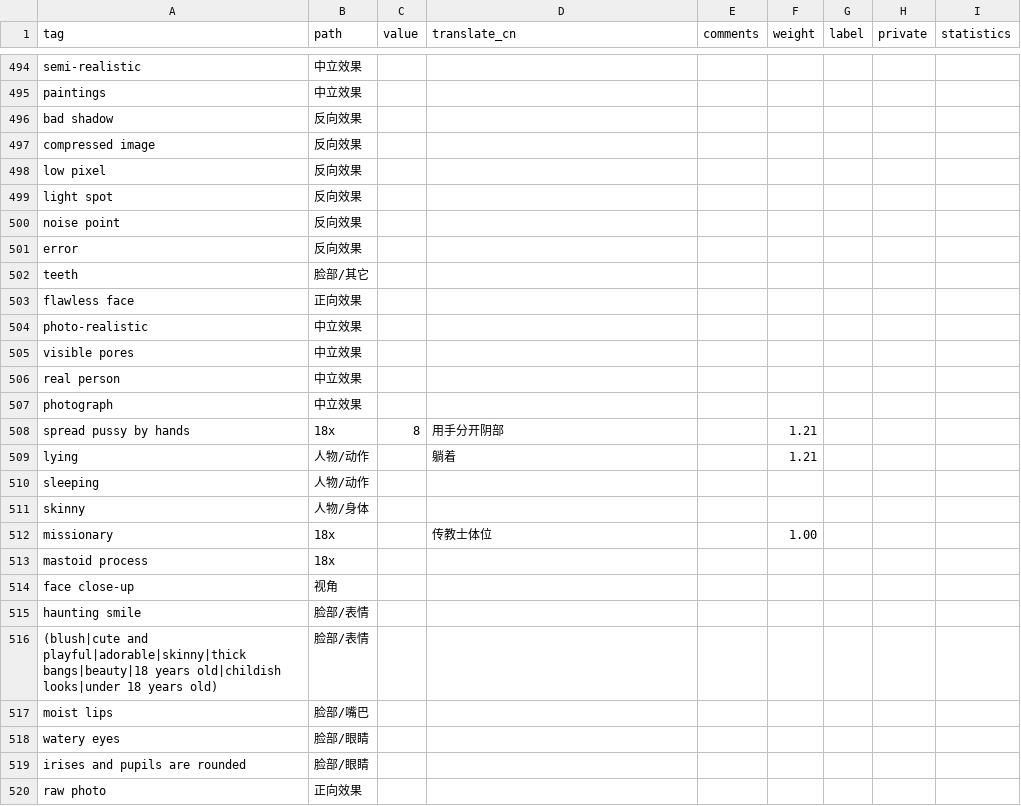
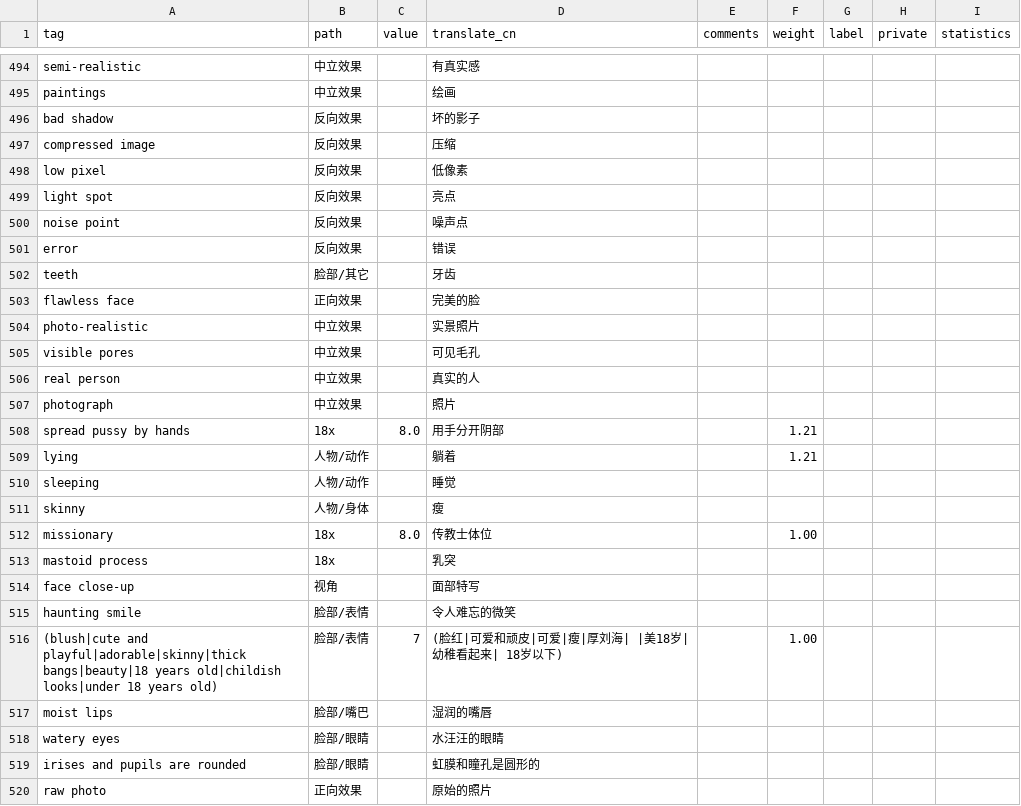
Before and after one commit to SleepySoft/StableDiffusionTagsManager, a CSV file: public.csv, drawn as a sheet; only a part is shown, gaps mark what is left out; the diff covers the shown part only; the diff names each change by its address in the sheet, - before the commit and + after, or states it on an @@ line.

```diff
--- a/public.csv
+++ b/public.csv
-D494 (translate_cn): (empty)
+D494 (translate_cn): 有真实感
-D495 (translate_cn): (empty)
+D495 (translate_cn): 绘画
-D496 (translate_cn): (empty)
+D496 (translate_cn): 坏的影子
-D497 (translate_cn): (empty)
+D497 (translate_cn): 压缩
-D498 (translate_cn): (empty)
+D498 (translate_cn): 低像素
-D499 (translate_cn): (empty)
+D499 (translate_cn): 亮点
-D500 (translate_cn): (empty)
+D500 (translate_cn): 噪声点
-D501 (translate_cn): (empty)
+D501 (translate_cn): 错误
-D502 (translate_cn): (empty)
+D502 (translate_cn): 牙齿
-D503 (translate_cn): (empty)
+D503 (translate_cn): 完美的脸
-D504 (translate_cn): (empty)
+D504 (translate_cn): 实景照片
-D505 (translate_cn): (empty)
+D505 (translate_cn): 可见毛孔
-D506 (translate_cn): (empty)
+D506 (translate_cn): 真实的人
-D507 (translate_cn): (empty)
+D507 (translate_cn): 照片
-C508 (value): 8
+C508 (value): 8.0
-D510 (translate_cn): (empty)
+D510 (translate_cn): 睡觉
-D511 (translate_cn): (empty)
+D511 (translate_cn): 瘦
-C512 (value): (empty)
+C512 (value): 8.0
-D513 (translate_cn): (empty)
+D513 (translate_cn): 乳突
-D514 (translate_cn): (empty)
+D514 (translate_cn): 面部特写
-D515 (translate_cn): (empty)
+D515 (translate_cn): 令人难忘的微笑
-C516 (value): (empty)
+C516 (value): 7
-D516 (translate_cn): (empty)
+D516 (translate_cn): (脸红|可爱和顽皮|可爱|瘦|厚刘海| |美18岁|幼稚看起来| 18岁以下)
-F516 (weight): (empty)
+F516 (weight): 1.00
-D517 (translate_cn): (empty)
+D517 (translate_cn): 湿润的嘴唇
-D518 (translate_cn): (empty)
+D518 (translate_cn): 水汪汪的眼睛
-D519 (translate_cn): (empty)
+D519 (translate_cn): 虹膜和瞳孔是圆形的
-D520 (translate_cn): (empty)
+D520 (translate_cn): 原始的照片
```
Also changed, not shown: 69 edited cells elsewhere in this file, 2 other files.
